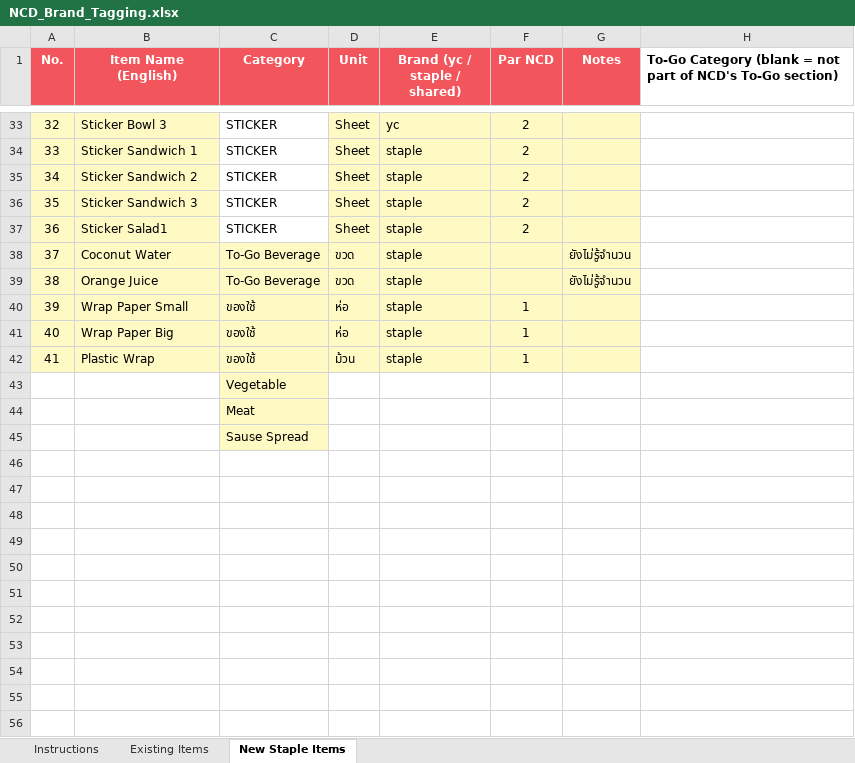
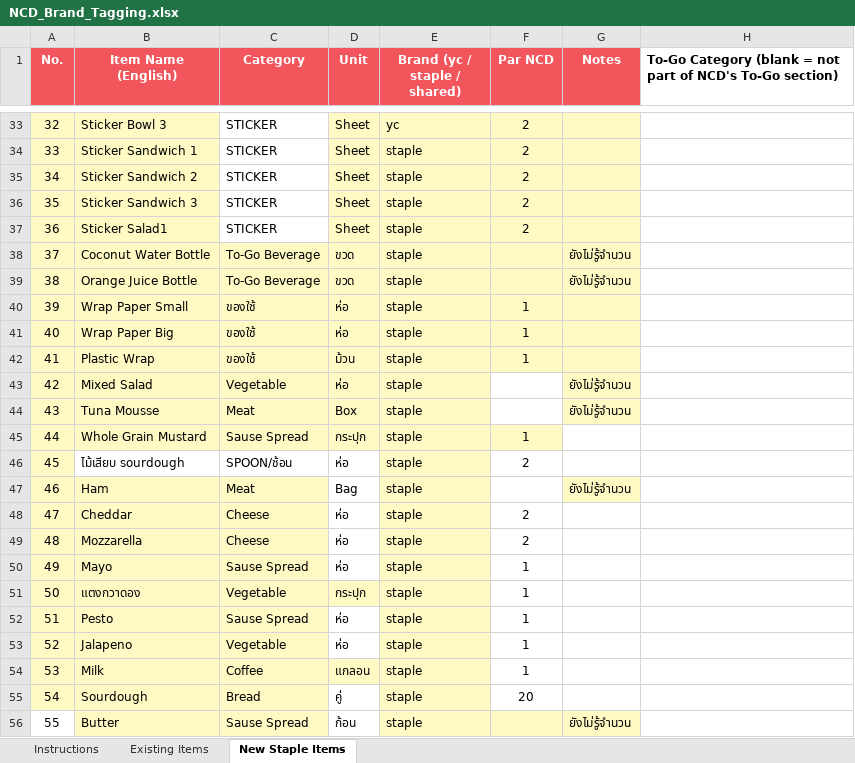
Before and after one commit to praesuvasa/ycstock, an Excel workbook: NCD_Brand_Tagging.xlsx, sheet New Staple Items, drawn as a sheet; only a part is shown, gaps mark what is left out; values as stored, in another font and other column widths than the file's, no borders; removed rows and columns are numbered as before the commit, all else as after; the diff covers the shown part only; the diff names each change by its address in the sheet, - before the commit and + after, or states it on an @@ line.

Commit message:
NCD_Brand_Tagging: บันทึกรายการ New Staple Items ที่แพรกรอกเพิ่ม (backup)
ผมไม่ได้แตะ/regenerate ใดๆ แค่ commit เก็บสถานะไว้กันหาย
- เติมรายการใหม่ 37 แถว (แถว 46-82) ครบข้อมูล No./ชื่อ/unit/brand/par
- เติมข้อมูลที่เหลือของ Mixed Salad / Tuna Mousse / Whole Grain Mustard (แถว 43-45)
- แก้ชื่อ Coconut Water → Coconut Water Bottle, Orange Juice → Orange Juice Bottle
- รวมตอนนี้มี New Staple Items ทั้งหมด 81 รายการ (No. 1-79 + รายการเสริม)

```diff
--- a/NCD_Brand_Tagging.xlsx (sheet New Staple Items)
+++ b/NCD_Brand_Tagging.xlsx (sheet New Staple Items)
-B38 (Item Name (English)): Coconut Water
+B38 (Item Name (English)): Coconut Water Bottle
-B39 (Item Name (English)): Orange Juice
+B39 (Item Name (English)): Orange Juice Bottle
-row 43:  |  | Vegetable
-row 44:  |  | Meat
-row 45:  |  | Sause Spread
+row 43: 42 | Mixed Salad | Vegetable | ห่อ | staple |  | ยังไม่รู้จำนวน
+row 44: 43 | Tuna Mousse | Meat | Box | staple |  | ยังไม่รู้จำนวน
+row 45: 44 | Whole Grain Mustard | Sause Spread | กระปุก | staple | 1
+row 46: 45 | ไม้เสียบ sourdough | SPOON/ช้อน | ห่อ | staple | 2
+row 47: 46 | Ham | Meat | Bag | staple |  | ยังไม่รู้จำนวน
+row 48: 47 | Cheddar | Cheese | ห่อ | staple | 2
+row 49: 48 | Mozzarella | Cheese | ห่อ | staple | 2
+row 50: 49 | Mayo | Sause Spread | ห่อ | staple | 1
+row 51: 50 | แตงกวาดอง | Vegetable | กระปุก | staple | 1
+row 52: 51 | Pesto | Sause Spread | ห่อ | staple | 1
+row 53: 52 | Jalapeno | Vegetable | ห่อ | staple | 1
+row 54: 53 | Milk | Coffee | แกลอน | staple | 1
+row 55: 54 | Sourdough | Bread | คู่ | staple | 20
+row 56: 55 | Butter | Sause Spread | ก้อน | staple |  | ยังไม่รู้จำนวน
```
Also changed, not shown: 26 added rows elsewhere in this sheet.
